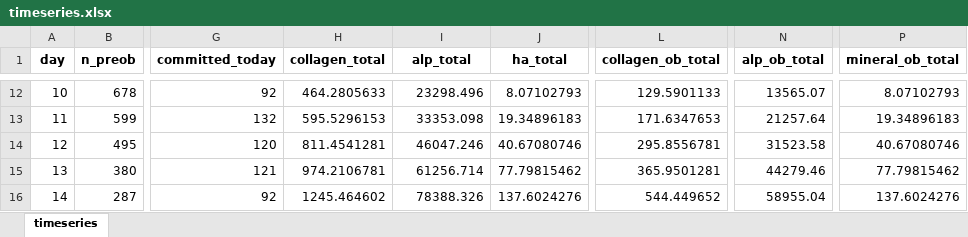
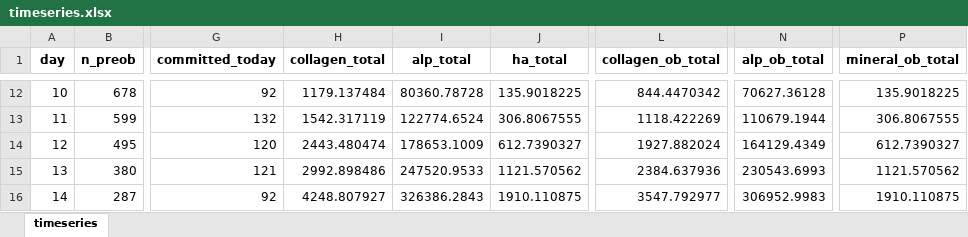
Before and after one commit to aliaslandemir/osteomin, an Excel workbook: main_out/timeseries.xlsx, sheet timeseries, drawn as a sheet; only a part is shown, gaps mark what is left out; values as stored, in another font and other column widths than the file's, no borders; the diff covers the shown part only; the diff names each change by its address in the sheet, - before the commit and + after, or states it on an @@ line.

```diff
--- a/main_out/timeseries.xlsx (sheet timeseries)
+++ b/main_out/timeseries.xlsx (sheet timeseries)
-H12 (collagen_total): 464.2805633
+H12 (collagen_total): 1179.137484
-I12 (alp_total): 23298.496
+I12 (alp_total): 80360.78728
-J12 (ha_total): 8.07102793
+J12 (ha_total): 135.9018225
-L12 (collagen_ob_total): 129.5901133
+L12 (collagen_ob_total): 844.4470342
-N12 (alp_ob_total): 13565.07
+N12 (alp_ob_total): 70627.36128
-P12 (mineral_ob_total): 8.07102793
+P12 (mineral_ob_total): 135.9018225
-H13 (collagen_total): 595.5296153
+H13 (collagen_total): 1542.317119
-I13 (alp_total): 33353.098
+I13 (alp_total): 122774.6524
-J13 (ha_total): 19.34896183
+J13 (ha_total): 306.8067555
-L13 (collagen_ob_total): 171.6347653
+L13 (collagen_ob_total): 1118.422269
-N13 (alp_ob_total): 21257.64
+N13 (alp_ob_total): 110679.1944
-P13 (mineral_ob_total): 19.34896183
+P13 (mineral_ob_total): 306.8067555
-H14 (collagen_total): 811.4541281
+H14 (collagen_total): 2443.480474
-I14 (alp_total): 46047.246
+I14 (alp_total): 178653.1009
-J14 (ha_total): 40.67080746
+J14 (ha_total): 612.7390327
-L14 (collagen_ob_total): 295.8556781
+L14 (collagen_ob_total): 1927.882024
-N14 (alp_ob_total): 31523.58
+N14 (alp_ob_total): 164129.4349
-P14 (mineral_ob_total): 40.67080746
+P14 (mineral_ob_total): 612.7390327
-H15 (collagen_total): 974.2106781
+H15 (collagen_total): 2992.898486
-I15 (alp_total): 61256.714
+I15 (alp_total): 247520.9533
-J15 (ha_total): 77.79815462
+J15 (ha_total): 1121.570562
-L15 (collagen_ob_total): 365.9501281
+L15 (collagen_ob_total): 2384.637936
-N15 (alp_ob_total): 44279.46
+N15 (alp_ob_total): 230543.6993
-P15 (mineral_ob_total): 77.79815462
+P15 (mineral_ob_total): 1121.570562
-H16 (collagen_total): 1245.464602
+H16 (collagen_total): 4248.807927
-I16 (alp_total): 78388.326
+I16 (alp_total): 326386.2843
-J16 (ha_total): 137.6024276
+J16 (ha_total): 1910.110875
-L16 (collagen_ob_total): 544.449652
+L16 (collagen_ob_total): 3547.792977
-N16 (alp_ob_total): 58955.04
+N16 (alp_ob_total): 306952.9983
-P16 (mineral_ob_total): 137.6024276
+P16 (mineral_ob_total): 1910.110875
```
Also changed, not shown: 112 edited cells elsewhere in this sheet, 52 other files.
